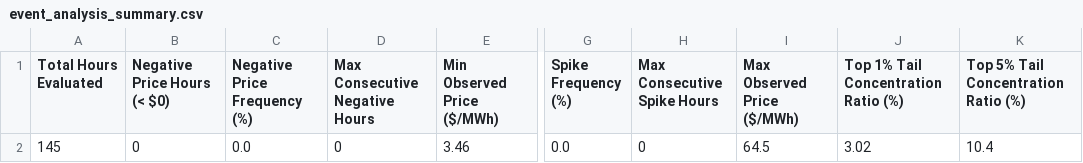
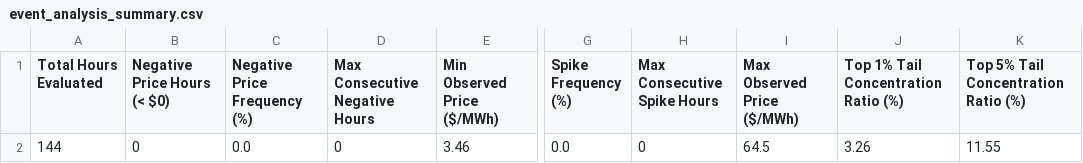
Before and after one commit to sebastiankloder-web/ercot-power-risk-analytics, a CSV file: results/tables/event_analysis_summary.csv, drawn as a sheet; only a part is shown, gaps mark what is left out; the diff names each change by its address in the sheet, - before the commit and + after, or states it on an @@ line.

```diff
--- a/results/tables/event_analysis_summary.csv
+++ b/results/tables/event_analysis_summary.csv
-A2 (Total Hours Evaluated): 145
+A2 (Total Hours Evaluated): 144
-J2: 3.02
+J2: 3.26
-K2: 10.4
+K2: 11.55
```
Also changed, not shown: data/processed/hourly_prices.csv, results/tables/market_summary_stats.csv, 6 other files.
